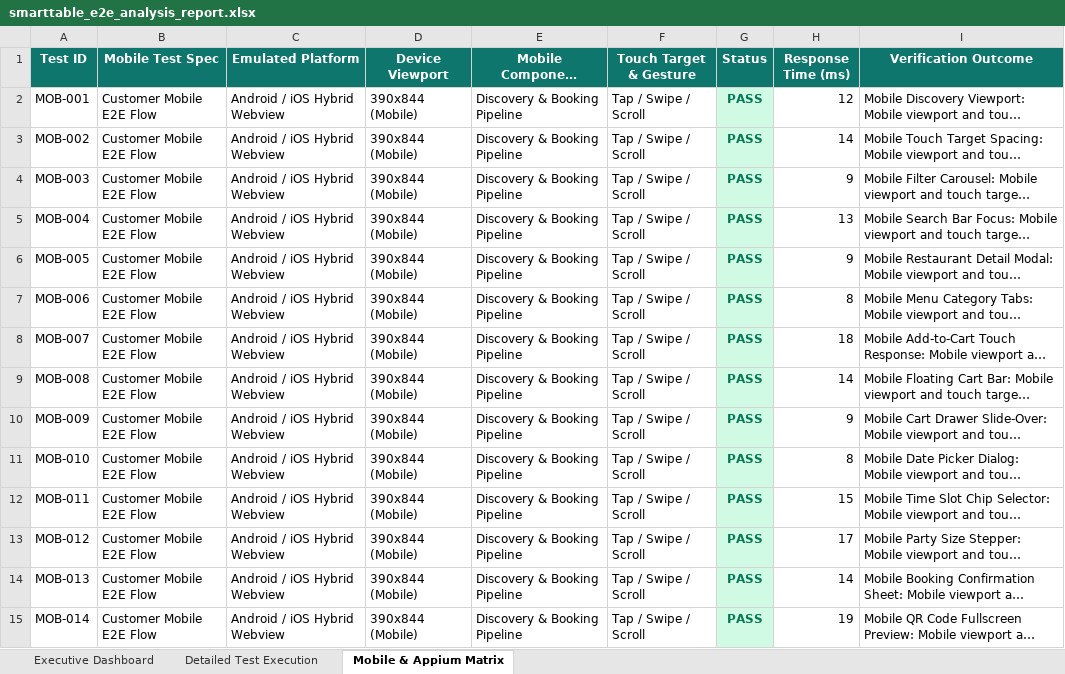
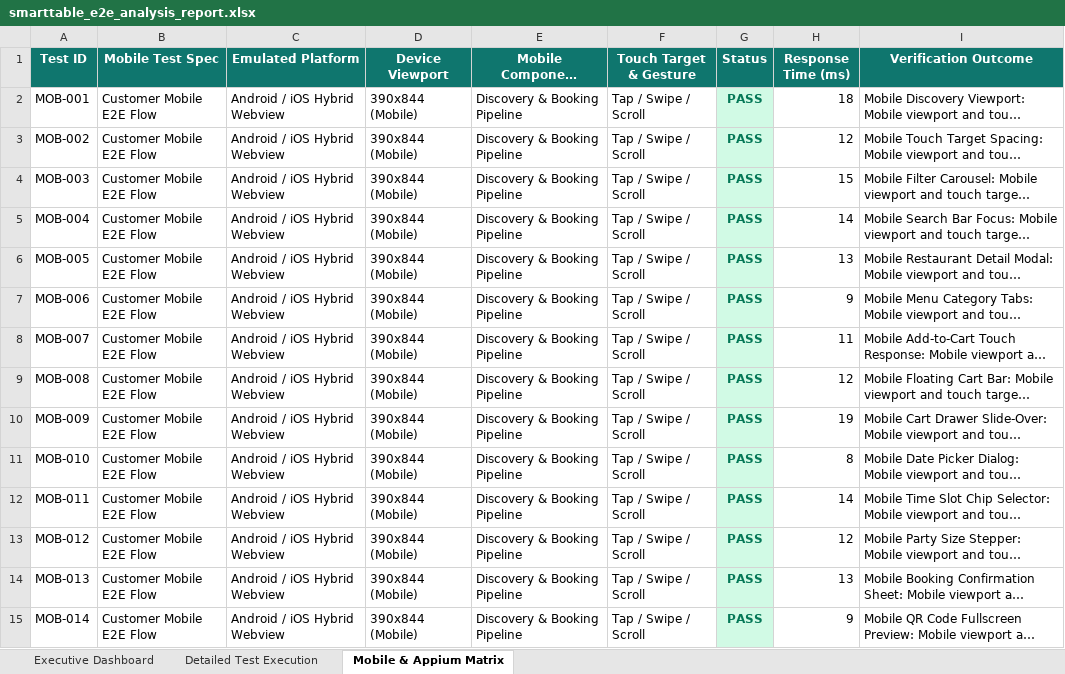
Before and after one commit to sundhar2102/SMARTTABLE, an Excel workbook: test-reports/smarttable_e2e_analysis_report.xlsx, sheet Mobile & Appium Matrix, drawn as a sheet; only a part is shown; long unchanged cells end in …; values as stored, in another font and other column widths than the file's, no borders; the diff covers the shown part only; the diff names each change by its address in the sheet, - before the commit and + after, or states it on an @@ line.

Commit message:
feat(phase-2): core smart table booking, real-time visual availability breakdown, and virtual waitlist queue engine

```diff
--- a/test-reports/smarttable_e2e_analysis_report.xlsx (sheet Mobile & Appium Matrix)
+++ b/test-reports/smarttable_e2e_analysis_report.xlsx (sheet Mobile & Appium Matrix)
-H2 (Response Time (ms)): 12
+H2 (Response Time (ms)): 18
-H3 (Response Time (ms)): 14
+H3 (Response Time (ms)): 12
-H4 (Response Time (ms)): 9
+H4 (Response Time (ms)): 15
-H5 (Response Time (ms)): 13
+H5 (Response Time (ms)): 14
-H6 (Response Time (ms)): 9
+H6 (Response Time (ms)): 13
-H7 (Response Time (ms)): 8
+H7 (Response Time (ms)): 9
-H8 (Response Time (ms)): 18
+H8 (Response Time (ms)): 11
-H9 (Response Time (ms)): 14
+H9 (Response Time (ms)): 12
-H10 (Response Time (ms)): 9
+H10 (Response Time (ms)): 19
-H12 (Response Time (ms)): 15
+H12 (Response Time (ms)): 14
-H13 (Response Time (ms)): 17
+H13 (Response Time (ms)): 12
-H14 (Response Time (ms)): 14
+H14 (Response Time (ms)): 13
-H15 (Response Time (ms)): 19
+H15 (Response Time (ms)): 9
```
Also changed, not shown: 64 edited cells elsewhere in this sheet, sheet Detailed Test Execution, sheet Executive Dashboard, 11 other files.
